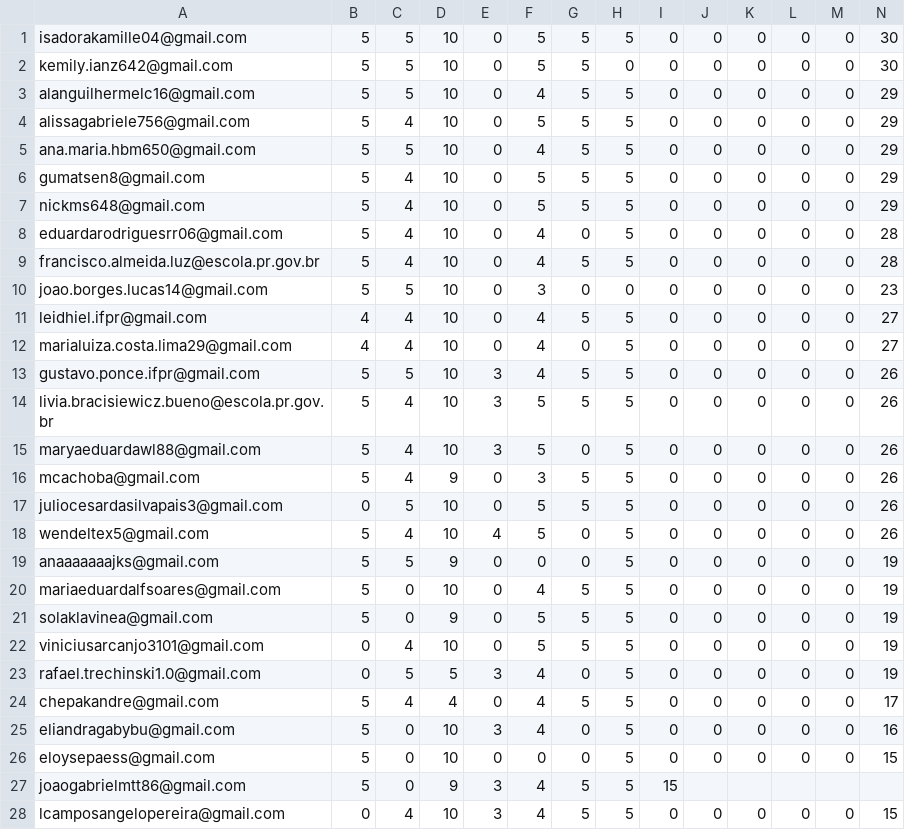
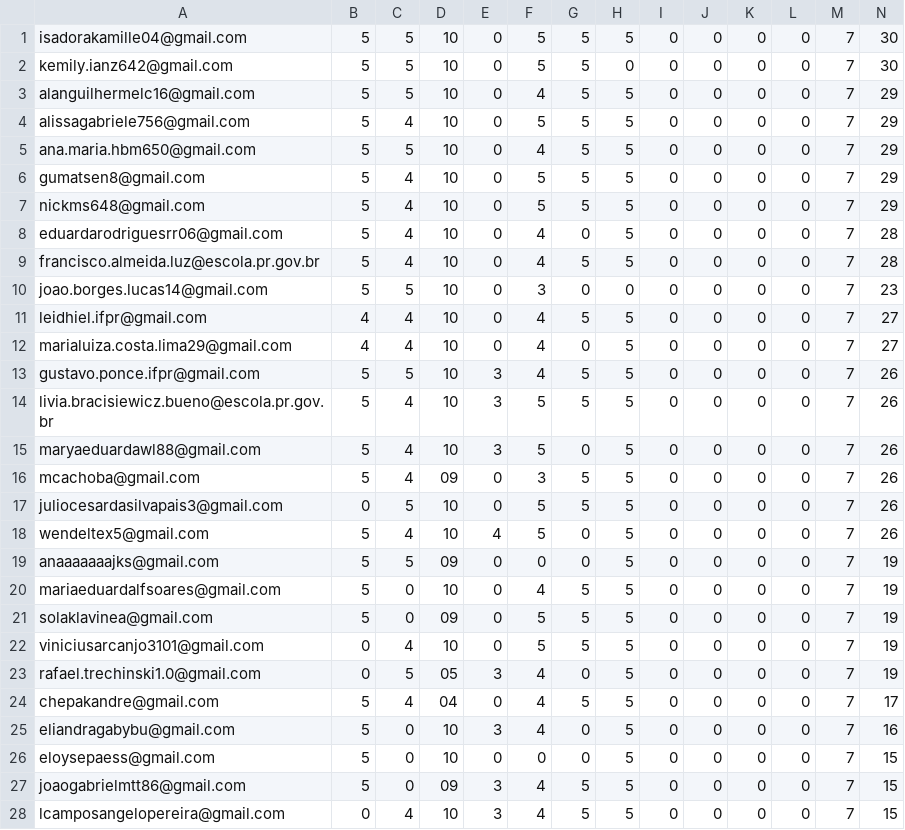
Before and after one commit to anapaulacostacurta-ifpr/desafio-html-info1-ifpr, a CSV file: assets/ranking_info1_2025.csv, drawn as a sheet; only a part is shown; the diff covers the shown part only.

Commit message:
Versão 12.3

```diff
--- a/assets/ranking_info1_2025.csv
+++ b/assets/ranking_info1_2025.csv
@@ -1,28 +1,28 @@
-isadorakamille04@gmail.com,5,5,10,0,5,5,5,0,0,0,0,0,30
-kemily.ianz642@gmail.com,5,5,10,0,5,5,0,0,0,0,0,0,30
-alanguilhermelc16@gmail.com,5,5,10,0,4,5,5,0,0,0,0,0,29
-alissagabriele756@gmail.com,5,4,10,0,5,5,5,0,0,0,0,0,29
-ana.maria.hbm650@gmail.com,5,5,10,0,4,5,5,0,0,0,0,0,29
-gumatsen8@gmail.com,5,4,10,0,5,5,5,0,0,0,0,0,29
-nickms648@gmail.com,5,4,10,0,5,5,5,0,0,0,0,0,29
-eduardarodriguesrr06@gmail.com,5,4,10,0,4,0,5,0,0,0,0,0,28
-francisco.almeida.luz@escola.pr.gov.br,5,4,10,0,4,5,5,0,0,0,0,0,28
-joao.borges.lucas14@gmail.com,5,5,10,0,3,0,0,0,0,0,0,0,23
-leidhiel.ifpr@gmail.com,4,4,10,0,4,5,5,0,0,0,0,0,27
-marialuiza.costa.lima29@gmail.com,4,4,10,0,4,0,5,0,0,0,0,0,27
-gustavo.ponce.ifpr@gmail.com,5,5,10,3,4,5,5,0,0,0,0,0,26
-livia.bracisiewicz.bueno@escola.pr.gov.br,5,4,10,3,5,5,5,0,0,0,0,0,26
-maryaeduardawl88@gmail.com,5,4,10,3,5,0,5,0,0,0,0,0,26
-mcachoba@gmail.com,5,4,9,0,3,5,5,0,0,0,0,0,26
-juliocesardasilvapais3@gmail.com,0,5,10,0,5,5,5,0,0,0,0,0,26
-wendeltex5@gmail.com,5,4,10,4,5,0,5,0,0,0,0,0,26
-anaaaaaaajks@gmail.com,5,5,9,0,0,0,5,0,0,0,0,0,19
-mariaeduardalfsoares@gmail.com,5,0,10,0,4,5,5,0,0,0,0,0,19
-solaklavinea@gmail.com,5,0,9,0,5,5,5,0,0,0,0,0,19
-viniciusarcanjo3101@gmail.com,0,4,10,0,5,5,5,0,0,0,0,0,19
-rafael.trechinski1.0@gmail.com,0,5,5,3,4,0,5,0,0,0,0,0,19
-chepakandre@gmail.com,5,4,4,0,4,5,5,0,0,0,0,0,17
-eliandragabybu@gmail.com,5,0,10,3,4,0,5,0,0,0,0,0,16
-eloysepaess@gmail.com,5,0,10,0,0,0,5,0,0,0,0,0,15
-joaogabrielmtt86@gmail.com,5,0,9,3,4,5,5,15
-lcamposangelopereira@gmail.com,0,4,10,3,4,5,5,0,0,0,0,0,15
+isadorakamille04@gmail.com                  ,5,5,10,0,5,5,5,0,0,0,0,7,30
+kemily.ianz642@gmail.com                    ,5,5,10,0,5,5,0,0,0,0,0,7,30
+alanguilhermelc16@gmail.com                 ,5,5,10,0,4,5,5,0,0,0,0,7,29
+alissagabriele756@gmail.com                 ,5,4,10,0,5,5,5,0,0,0,0,7,29
+ana.maria.hbm650@gmail.com                  ,5,5,10,0,4,5,5,0,0,0,0,7,29
+gumatsen8@gmail.com                         ,5,4,10,0,5,5,5,0,0,0,0,7,29
+nickms648@gmail.com                         ,5,4,10,0,5,5,5,0,0,0,0,7,29
+eduardarodriguesrr06@gmail.com              ,5,4,10,0,4,0,5,0,0,0,0,7,28
+francisco.almeida.luz@escola.pr.gov.br      ,5,4,10,0,4,5,5,0,0,0,0,7,28
+joao.borges.lucas14@gmail.com               ,5,5,10,0,3,0,0,0,0,0,0,7,23
+leidhiel.ifpr@gmail.com                     ,4,4,10,0,4,5,5,0,0,0,0,7,27
+marialuiza.costa.lima29@gmail.com           ,4,4,10,0,4,0,5,0,0,0,0,7,27
+gustavo.ponce.ifpr@gmail.com                ,5,5,10,3,4,5,5,0,0,0,0,7,26
+livia.bracisiewicz.bueno@escola.pr.gov.br   ,5,4,10,3,5,5,5,0,0,0,0,7,26
+maryaeduardawl88@gmail.com                  ,5,4,10,3,5,0,5,0,0,0,0,7,26
+mcachoba@gmail.com                          ,5,4,09,0,3,5,5,0,0,0,0,7,26
+juliocesardasilvapais3@gmail.com            ,0,5,10,0,5,5,5,0,0,0,0,7,26
+wendeltex5@gmail.com                        ,5,4,10,4,5,0,5,0,0,0,0,7,26
+anaaaaaaajks@gmail.com                      ,5,5,09,0,0,0,5,0,0,0,0,7,19
+mariaeduardalfsoares@gmail.com              ,5,0,10,0,4,5,5,0,0,0,0,7,19
+solaklavinea@gmail.com                      ,5,0,09,0,5,5,5,0,0,0,0,7,19
+viniciusarcanjo3101@gmail.com               ,0,4,10,0,5,5,5,0,0,0,0,7,19
+rafael.trechinski1.0@gmail.com              ,0,5,05,3,4,0,5,0,0,0,0,7,19
+chepakandre@gmail.com                       ,5,4,04,0,4,5,5,0,0,0,0,7,17
+eliandragabybu@gmail.com                    ,5,0,10,3,4,0,5,0,0,0,0,7,16
+eloysepaess@gmail.com                       ,5,0,10,0,0,0,5,0,0,0,0,7,15
+joaogabrielmtt86@gmail.com                  ,5,0,09,3,4,5,5,0,0,0,0,7,15
+lcamposangelopereira@gmail.com              ,0,4,10,3,4,5,5,0,0,0,0,7,15
```
Also changed, not shown: 12 edited cells elsewhere in this file.
